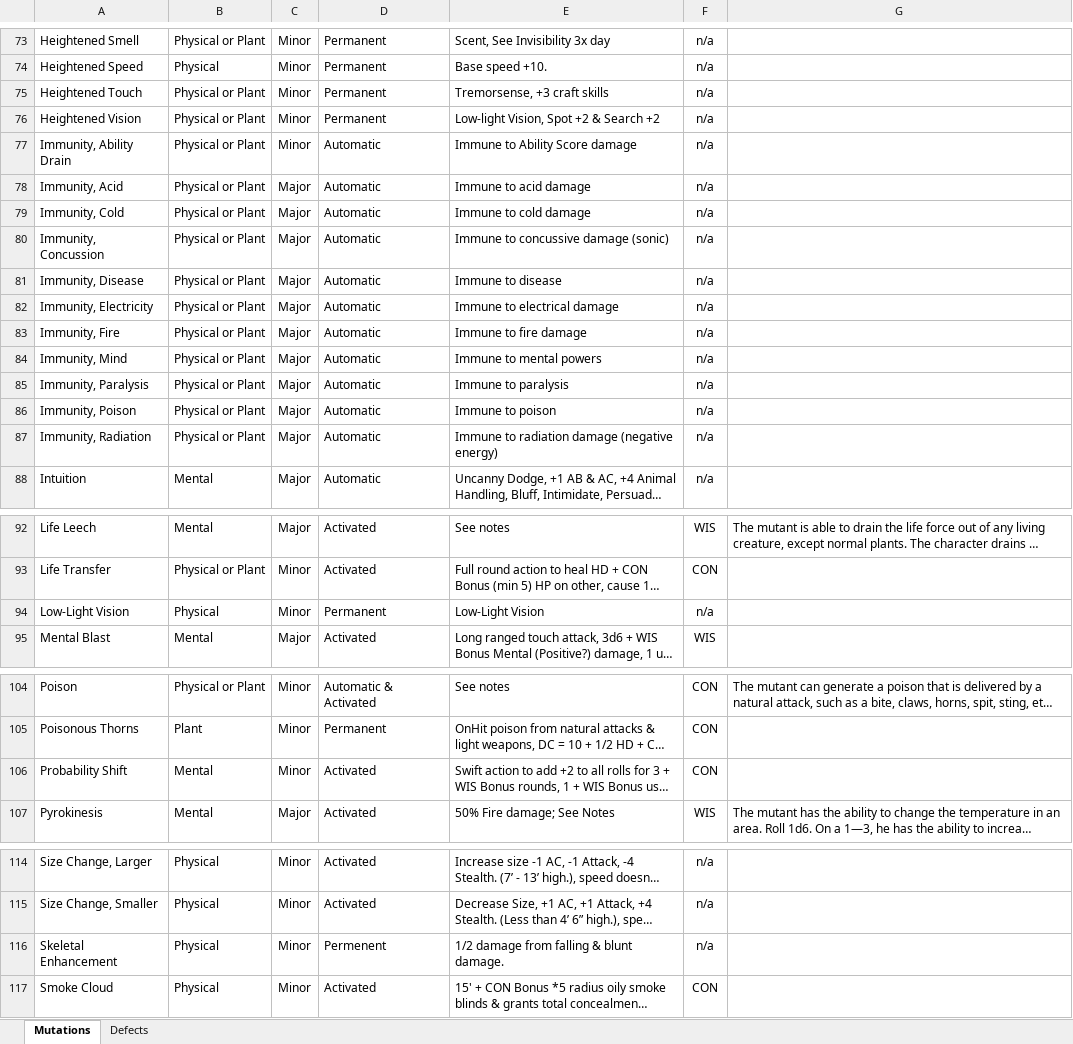
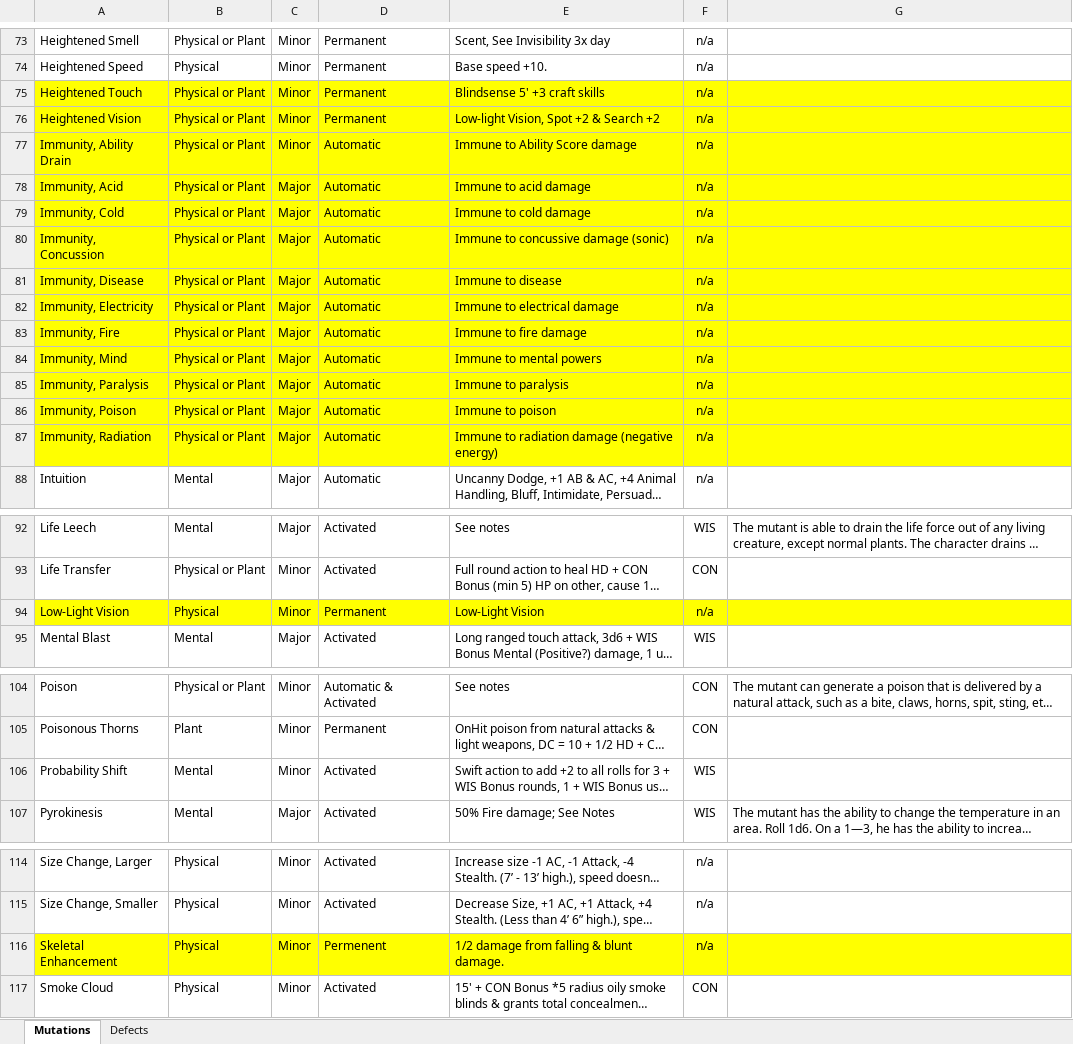
Before and after one commit to Jaysyn904/GammaAge, an Excel workbook: _notes/Gamma Age Mutations Workbook.xlsx, sheet Mutations, drawn as a sheet; only a part is shown, gaps mark what is left out; long unchanged cells end in …; values as stored, in another font and other column widths than the file's, no borders; the diff names each change by its address in the sheet, - before the commit and + after, or states it on an @@ line.

Commit message:
Mutation maintain scripts
Mutation maintain scripts.

```diff
--- a/_notes/Gamma Age Mutations Workbook.xlsx (sheet Mutations)
+++ b/_notes/Gamma Age Mutations Workbook.xlsx (sheet Mutations)
-A75:G87 fill: none
+A75:G87 fill: #FFFF00
-E75: Tremorsense, +3 craft skills
+E75: Blindsense 5' +3 craft skills
-A94:G94 fill: none
+A94:G94 fill: #FFFF00
-F106: CON
+F106: WIS
-A116:G116 fill: none
+A116:G116 fill: #FFFF00
```
Also changed, not shown: 33 other files.
